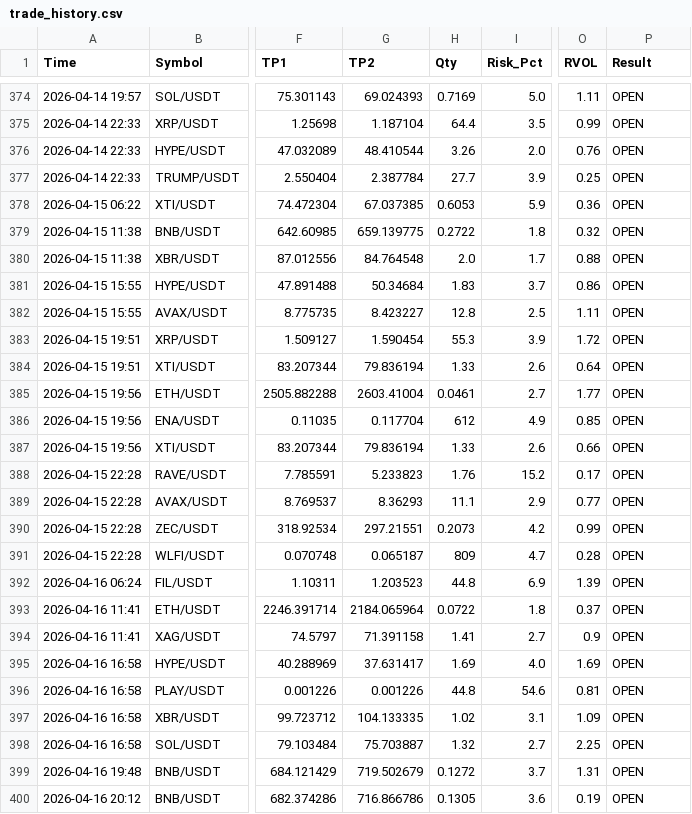
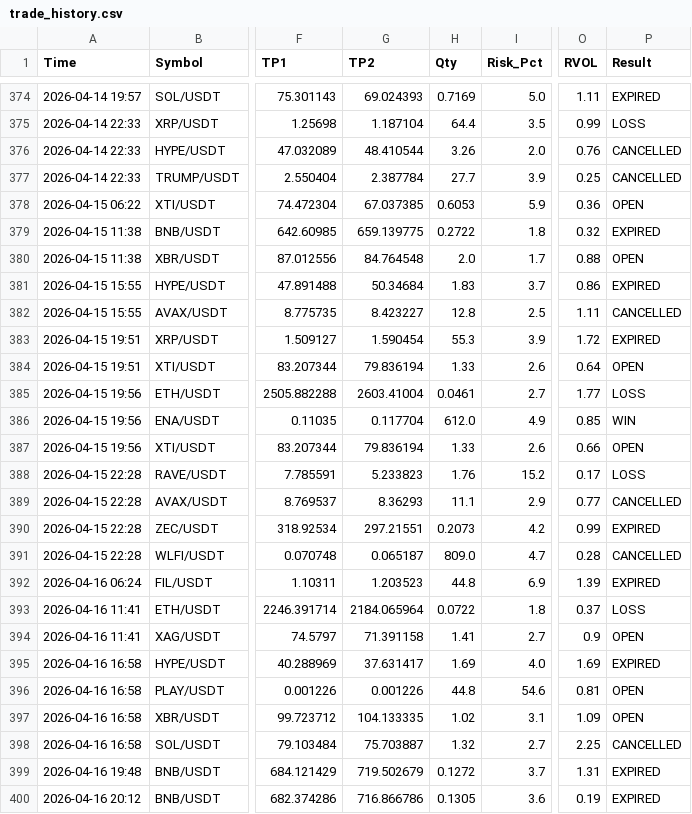
Before and after one commit to alifhawari-dotcom/crypto-ai-agent, a CSV file: trade_history.csv, drawn as a sheet; only a part is shown, gaps mark what is left out; the diff covers the shown part only; the diff names each change by its address in the sheet, - before the commit and + after, or states it on an @@ line.

Commit message:
Audit results (Win/Loss) [skip ci]

```diff
--- a/trade_history.csv
+++ b/trade_history.csv
-P374 (Result): OPEN
+P374 (Result): EXPIRED
-P375 (Result): OPEN
+P375 (Result): LOSS
-P376:P377 (Result): OPEN
+P376:P377 (Result): CANCELLED
-P379 (Result): OPEN
+P379 (Result): EXPIRED
-P381 (Result): OPEN
+P381 (Result): EXPIRED
-P382 (Result): OPEN
+P382 (Result): CANCELLED
-P383 (Result): OPEN
+P383 (Result): EXPIRED
-P385 (Result): OPEN
+P385 (Result): LOSS
-H386 (Qty): 612
+H386 (Qty): 612.0
-P386 (Result): OPEN
+P386 (Result): WIN
-P388 (Result): OPEN
+P388 (Result): LOSS
-P389 (Result): OPEN
+P389 (Result): CANCELLED
-P390 (Result): OPEN
+P390 (Result): EXPIRED
-H391 (Qty): 809
+H391 (Qty): 809.0
-P391 (Result): OPEN
+P391 (Result): CANCELLED
-P392 (Result): OPEN
+P392 (Result): EXPIRED
-P393 (Result): OPEN
+P393 (Result): LOSS
-P395 (Result): OPEN
+P395 (Result): EXPIRED
-P398 (Result): OPEN
+P398 (Result): CANCELLED
-P399:P400 (Result): OPEN
+P399:P400 (Result): EXPIRED
```
Also changed, not shown: 101 edited cells elsewhere in this file.
